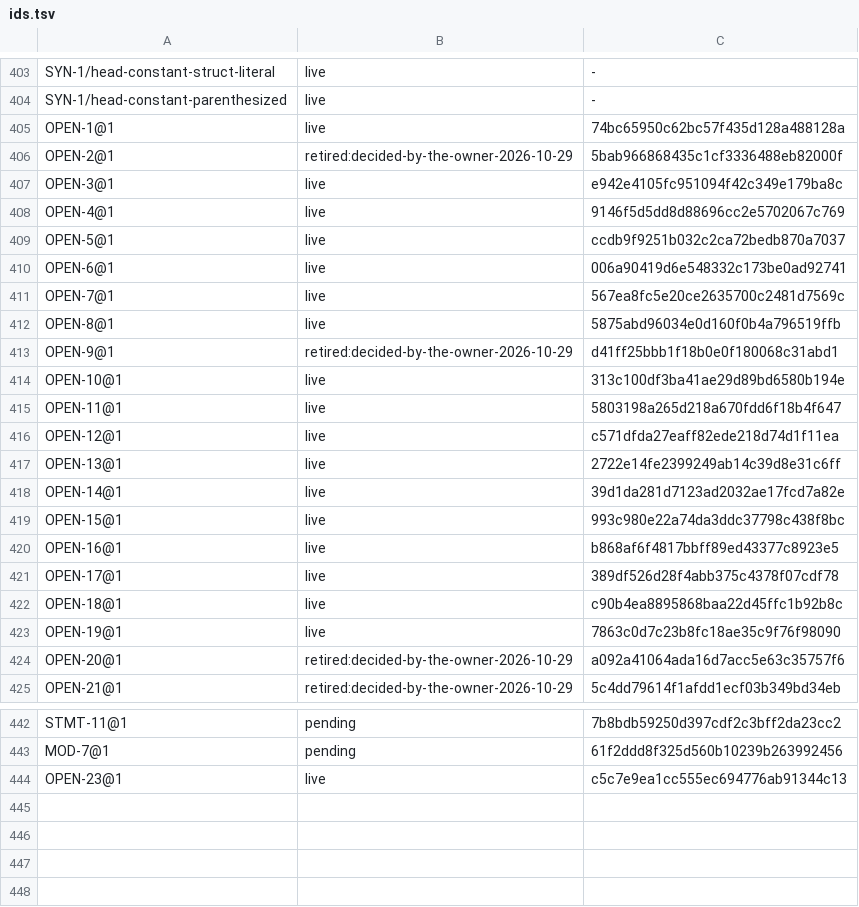
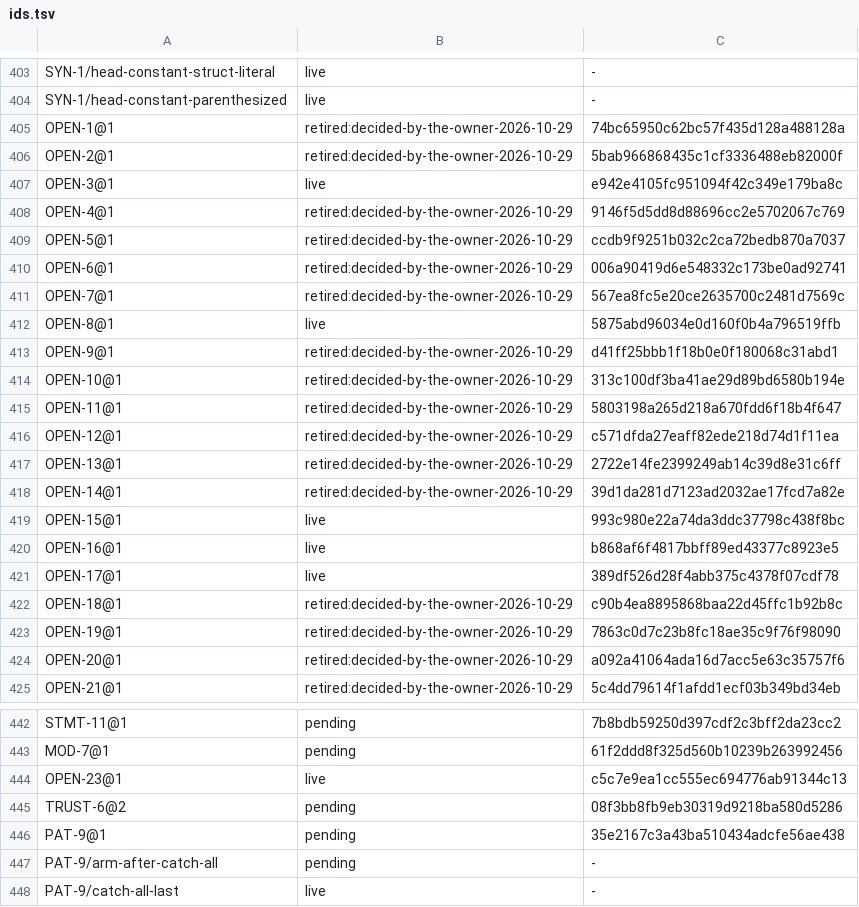
Before and after one commit to unbalancedparentheses/concrete2, a TSV file: docs/spec/ids.tsv, drawn as a sheet; only a part is shown, gaps mark what is left out; the diff covers the shown part only.

Commit message:
spec: record the owner's decisions of 2026-10-29 on OD1, OD4, OD5, OD6, OD7, OD10, OD11, OD12, OD13, OD14, OD18 and OD19: ROADMAP rows answered, their OPEN entries retired with pointers, TRUST-6@2 (the marker only; global state stays OD8), PAT-9 (first matching arm wins, pending), rationale notes on the rules each decides

```diff
--- a/docs/spec/ids.tsv
+++ b/docs/spec/ids.tsv
@@ -404,16 +404,16 @@ SYN-1/head-constant-struct-literal	live	-
 SYN-1/head-constant-parenthesized	live	-
-OPEN-1@1	live	74bc65950c62bc57f435d128a488128a
+OPEN-1@1	retired:decided-by-the-owner-2026-10-29	74bc65950c62bc57f435d128a488128a
 OPEN-2@1	retired:decided-by-the-owner-2026-10-29	5bab966868435c1cf3336488eb82000f
 OPEN-3@1	live	e942e4105fc951094f42c349e179ba8c
-OPEN-4@1	live	9146f5d5dd8d88696cc2e5702067c769
-OPEN-5@1	live	ccdb9f9251b032c2ca72bedb870a7037
-OPEN-6@1	live	006a90419d6e548332c173be0ad92741
-OPEN-7@1	live	567ea8fc5e20ce2635700c2481d7569c
+OPEN-4@1	retired:decided-by-the-owner-2026-10-29	9146f5d5dd8d88696cc2e5702067c769
+OPEN-5@1	retired:decided-by-the-owner-2026-10-29	ccdb9f9251b032c2ca72bedb870a7037
+OPEN-6@1	retired:decided-by-the-owner-2026-10-29	006a90419d6e548332c173be0ad92741
+OPEN-7@1	retired:decided-by-the-owner-2026-10-29	567ea8fc5e20ce2635700c2481d7569c
 OPEN-8@1	live	5875abd96034e0d160f0b4a796519ffb
 OPEN-9@1	retired:decided-by-the-owner-2026-10-29	d41ff25bbb1f18b0e0f180068c31abd1
-OPEN-10@1	live	313c100df3ba41ae29d89bd6580b194e
-OPEN-11@1	live	5803198a265d218a670fdd6f18b4f647
-OPEN-12@1	live	c571dfda27eaff82ede218d74d1f11ea
-OPEN-13@1	live	2722e14fe2399249ab14c39d8e31c6ff
-OPEN-14@1	live	39d1da281d7123ad2032ae17fcd7a82e
+OPEN-10@1	retired:decided-by-the-owner-2026-10-29	313c100df3ba41ae29d89bd6580b194e
+OPEN-11@1	retired:decided-by-the-owner-2026-10-29	5803198a265d218a670fdd6f18b4f647
+OPEN-12@1	retired:decided-by-the-owner-2026-10-29	c571dfda27eaff82ede218d74d1f11ea
+OPEN-13@1	retired:decided-by-the-owner-2026-10-29	2722e14fe2399249ab14c39d8e31c6ff
+OPEN-14@1	retired:decided-by-the-owner-2026-10-29	39d1da281d7123ad2032ae17fcd7a82e
 OPEN-15@1	live	993c980e22a74da3ddc37798c438f8bc
@@ -421,4 +421,4 @@ OPEN-16@1	live	b868af6f4817bbff89ed43377c8923e5
 OPEN-17@1	live	389df526d28f4abb375c4378f07cdf78
-OPEN-18@1	live	c90b4ea8895868baa22d45ffc1b92b8c
-OPEN-19@1	live	7863c0d7c23b8fc18ae35c9f76f98090
+OPEN-18@1	retired:decided-by-the-owner-2026-10-29	c90b4ea8895868baa22d45ffc1b92b8c
+OPEN-19@1	retired:decided-by-the-owner-2026-10-29	7863c0d7c23b8fc18ae35c9f76f98090
 OPEN-20@1	retired:decided-by-the-owner-2026-10-29	a092a41064ada16d7acc5e63c35757f6
@@ -444 +444,5 @@ MOD-7@1	pending	61f2ddd8f325d560b10239b263992456
 OPEN-23@1	live	c5c7e9ea1cc555ec694776ab91344c13
+TRUST-6@2	pending	08f3bb8fb9eb30319d9218ba580d5286
+PAT-9@1	pending	35e2167c3a43ba510434adcfe56ae438
+PAT-9/arm-after-catch-all	pending	-
+PAT-9/catch-all-last	live	-
```
Also changed, not shown: 1 edited cell elsewhere in this file, docs/spec/rule_sites.tsv, 14 other files.
